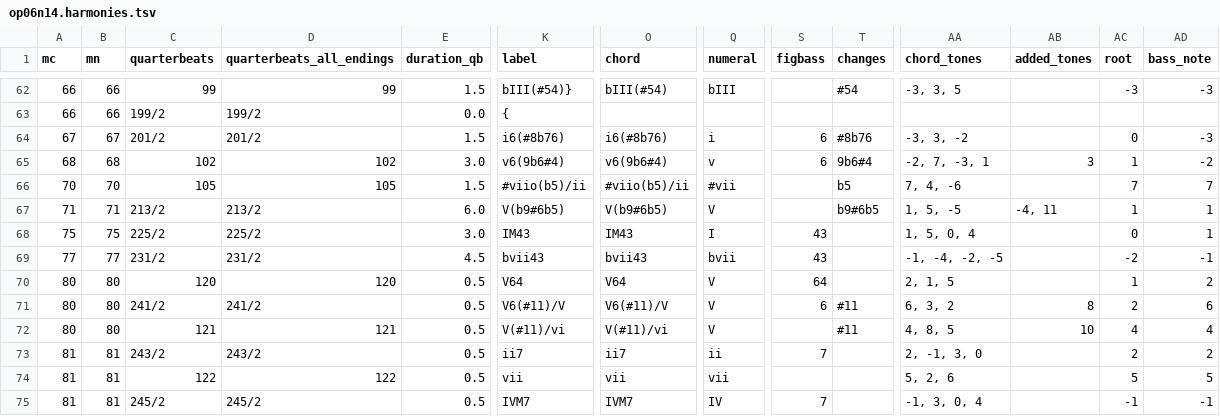
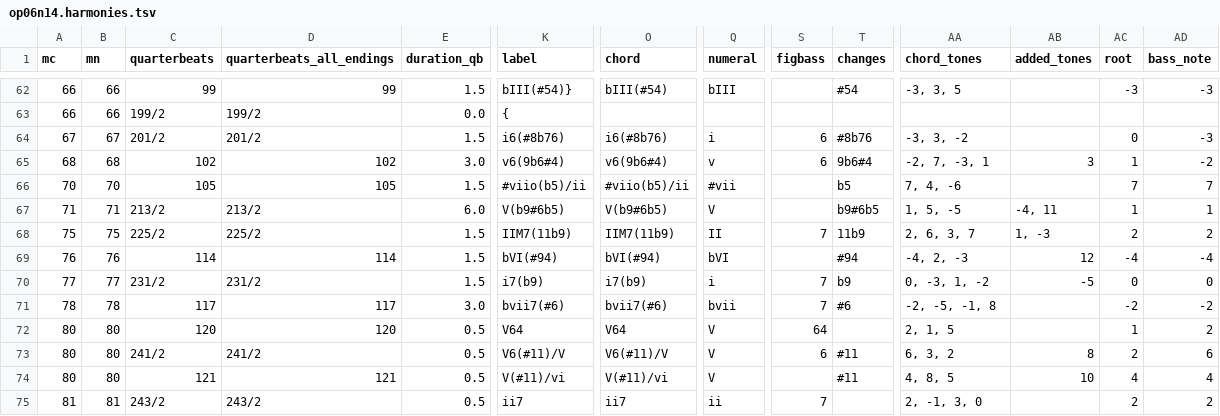
Before and after one commit to DCMLab/bartok_bagatelles, a TSV file: harmonies/op06n14.harmonies.tsv, drawn as a sheet; only a part is shown, gaps mark what is left out; the shorter side is filled out with more unchanged rows; addresses are those after the commit; rows hold the shown columns only; the diff names each change by its address in the sheet, - before the commit and + after, or states it on an @@ line.

```diff
--- a/harmonies/op06n14.harmonies.tsv
+++ b/harmonies/op06n14.harmonies.tsv
-E68 (duration_qb): 3.0
+E68 (duration_qb): 1.5
-K68 (label): IM43
+K68 (label): IIM7(11b9)
-O68 (chord): IM43
+O68 (chord): IIM7(11b9)
-Q68 (numeral): I
+Q68 (numeral): II
-S68 (figbass): 43
+S68 (figbass): 7
-T68 (changes): (empty)
+T68 (changes): 11b9
-AA68 (chord_tones): 1, 5, 0, 4
+AA68 (chord_tones): 2, 6, 3, 7
-AB68 (added_tones): (empty)
+AB68 (added_tones): 1, -3
-AC68 (root): 0
+AC68 (root): 2
-AD68 (bass_note): 1
+AD68 (bass_note): 2
+row 69: 76 | 76 | 114 | 114 | 1.5 | bVI(#94) | bVI(#94) | bVI |  | #94 | -4, 2, -3 | 12 | -4 | -4
-E70 (duration_qb): 4.5
+E70 (duration_qb): 1.5
-K70 (label): bvii43
+K70 (label): i7(b9)
-O70 (chord): bvii43
+O70 (chord): i7(b9)
-Q70 (numeral): bvii
+Q70 (numeral): i
-S70 (figbass): 43
+S70 (figbass): 7
-T70 (changes): (empty)
+T70 (changes): b9
-AA70 (chord_tones): -1, -4, -2, -5
+AA70 (chord_tones): 0, -3, 1, -2
-AB70 (added_tones): (empty)
+AB70 (added_tones): -5
-AC70 (root): -2
+AC70 (root): 0
-AD70 (bass_note): -1
+AD70 (bass_note): 0
+row 71: 78 | 78 | 117 | 117 | 3.0 | bvii7(#6) | bvii7(#6) | bvii | 7 | #6 | -2, -5, -1, 8 |  | -2 | -2
```
Also changed, not shown: chords/op06n14.chords.tsv, metadata.tsv, 6 other files.
